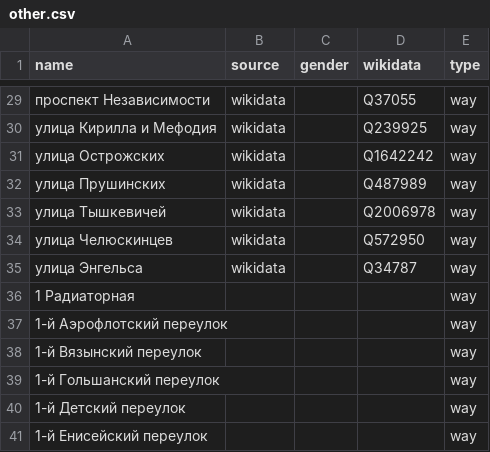
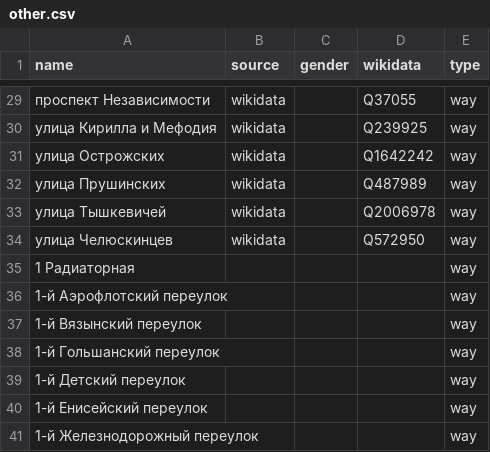
Before and after one commit to EqualStreetNames/equalstreetnames-minsk, a CSV file: data/other.csv, drawn as a sheet; only a part is shown, gaps mark what is left out; the shorter side is filled out with more unchanged rows; the diff names each change by its address in the sheet, - before the commit and + after, or states it on an @@ line.

```diff
--- a/data/other.csv
+++ b/data/other.csv
-row 35: улица Энгельса | wikidata |  | Q34787 | way
```
Also changed, not shown: data/gender.csv, 2 other files.
